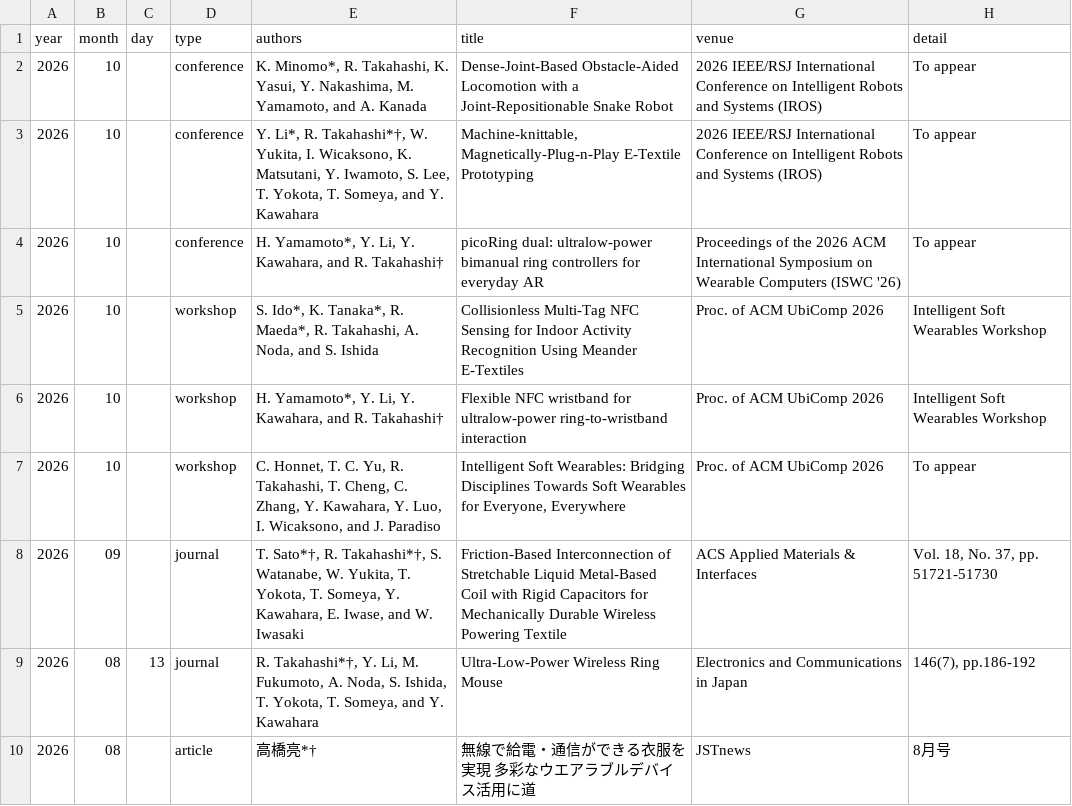
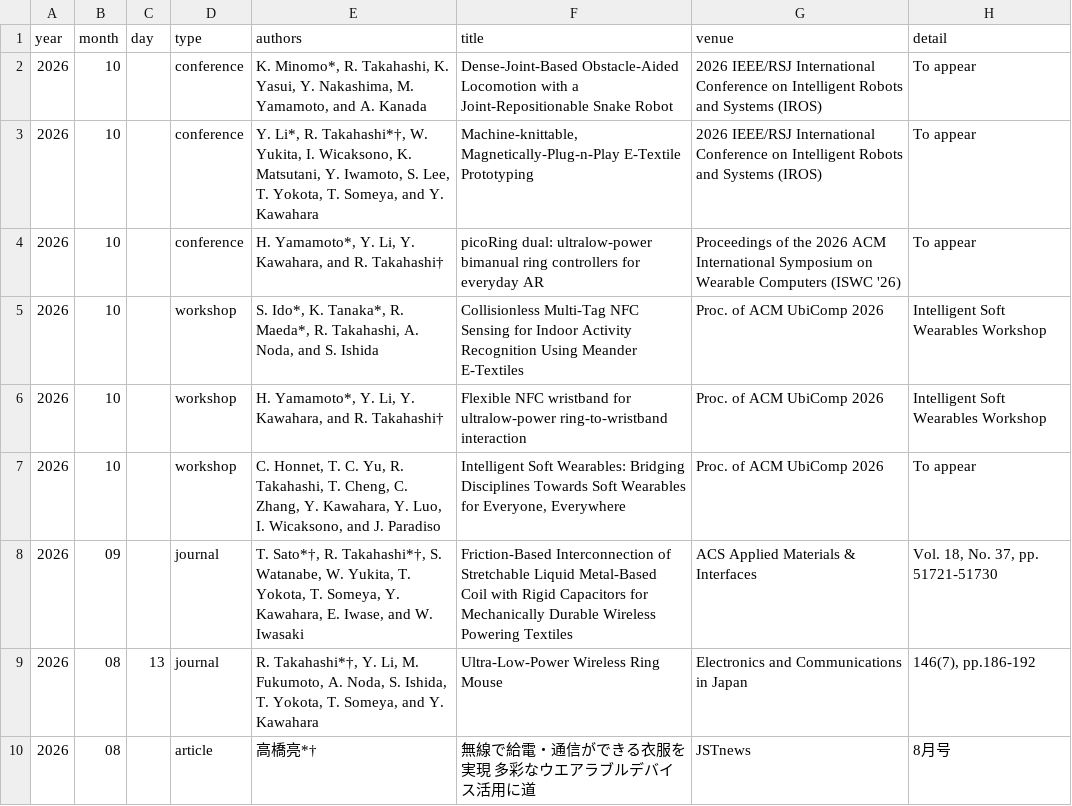
Before and after one commit to takahashiryo/takahashiryo.github.io, a CSV file: _data/publications.csv, drawn as a sheet; only a part is shown; the diff names each change by its address in the sheet, - before the commit and + after, or states it on an @@ line.

```diff
--- a/_data/publications.csv
+++ b/_data/publications.csv
-F8 (title): …Wireless Powering Textile
+F8 (title): …Wireless Powering Textiles
```
Also changed, not shown: 4 other files.
